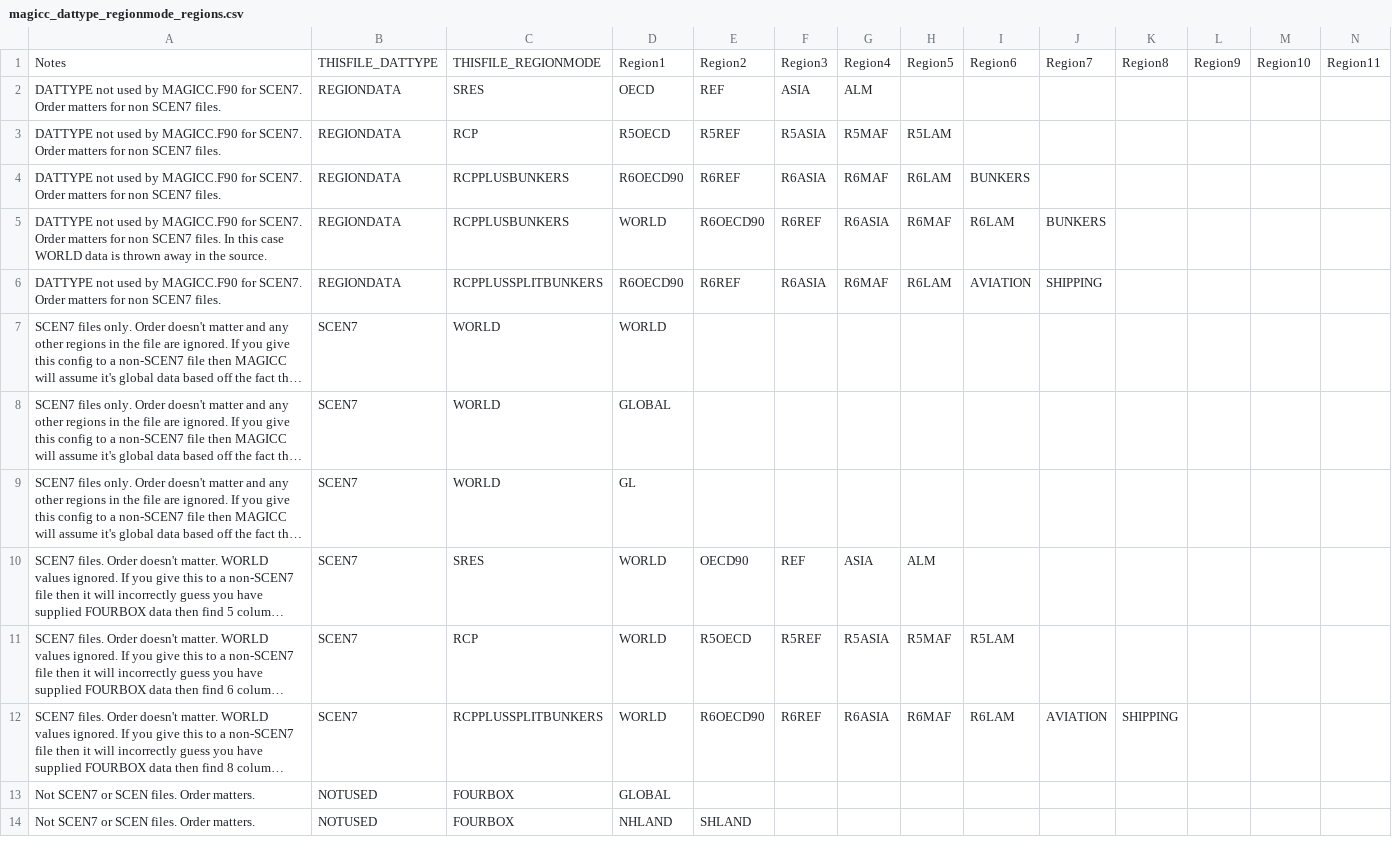
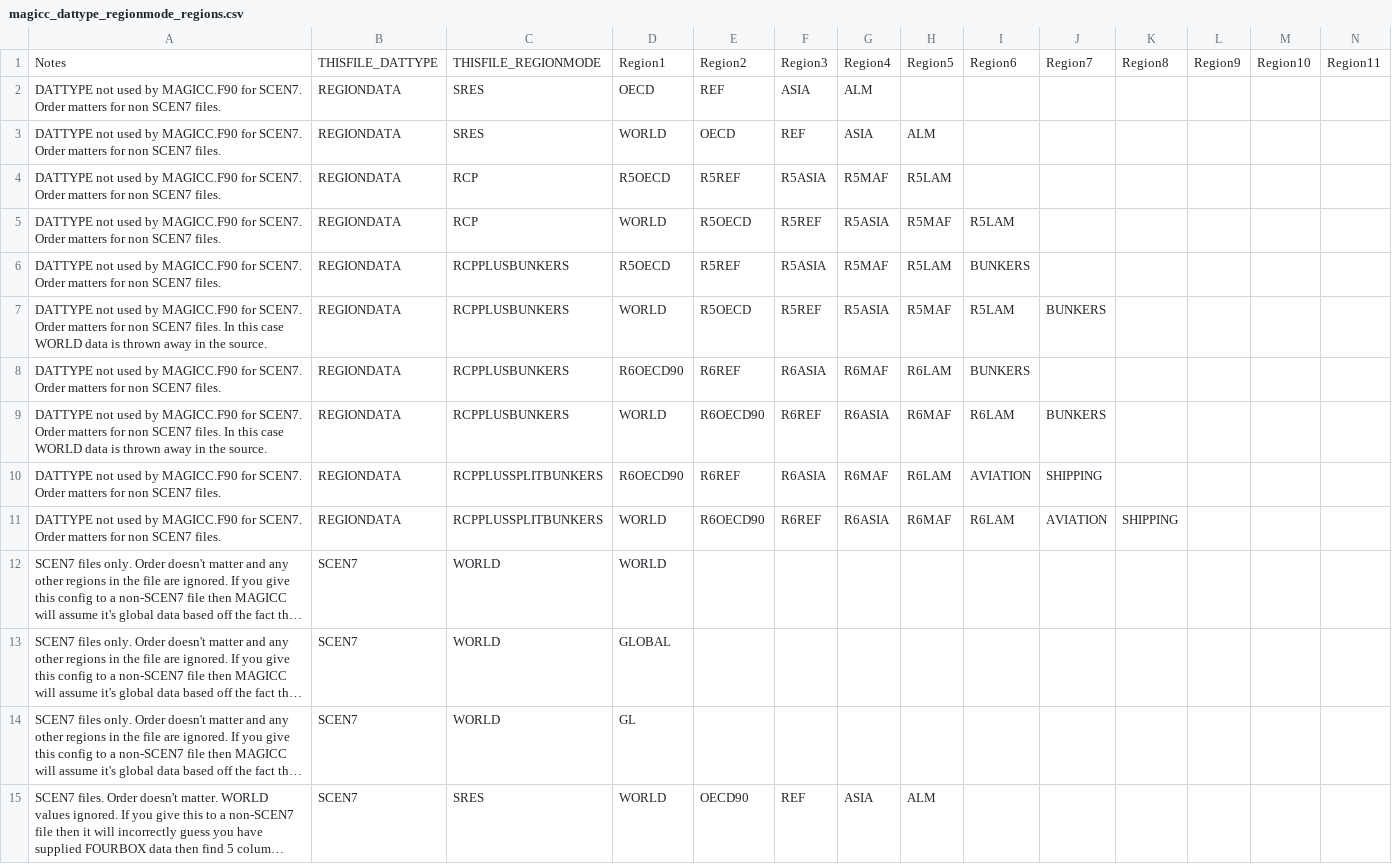
Before and after one commit to openscm/pymagicc, a CSV file: pymagicc/definitions/magicc_dattype_regionmode_regions.csv, drawn as a sheet; only a part is shown; the shorter side is filled out with more unchanged rows; long unchanged cells end in …; rows hold the shown columns only; the diff names each change by its address in the sheet, - before the commit and + after, or states it on an @@ line.

```diff
--- a/pymagicc/definitions/magicc_dattype_regionmode_regions.csv
+++ b/pymagicc/definitions/magicc_dattype_regionmode_regions.csv
+row 3: DATTYPE not used by MAGICC.F90 for SCEN7. Order matters for non SCEN7 files. | REGIONDATA | SRES | WORLD | OECD | REF | ASIA | ALM
+row 5: DATTYPE not used by MAGICC.F90 for SCEN7. Order matters for non SCEN7 files. | REGIONDATA | RCP | WORLD | R5OECD | R5REF | R5ASIA | R5MAF | R5LAM
+row 6: DATTYPE not used by MAGICC.F90 for SCEN7. Order matters for non SCEN7 files. | REGIONDATA | RCPPLUSBUNKERS | R5OECD | R5REF | R5ASIA | R5MAF | R5LAM | BUNKERS
+row 7: DATTYPE not used by MAGICC.F90 for SCEN7. Order matters for non SCEN7 files. In this case WORLD data is thrown away in the source. | REGIONDATA | RCPPLUSBUNKERS | WORLD | R5OECD | R5REF | R5ASIA | R5MAF | R5LAM | BUNKERS
+row 11: DATTYPE not used by MAGICC.F90 for SCEN7. Order matters for non SCEN7 files. | REGIONDATA | RCPPLUSSPLITBUNKERS | WORLD | R6OECD90 | R6REF | R6ASIA | R6MAF | R6LAM | AVIATION | SHIPPING
```
Also changed, not shown: 3 other files.
